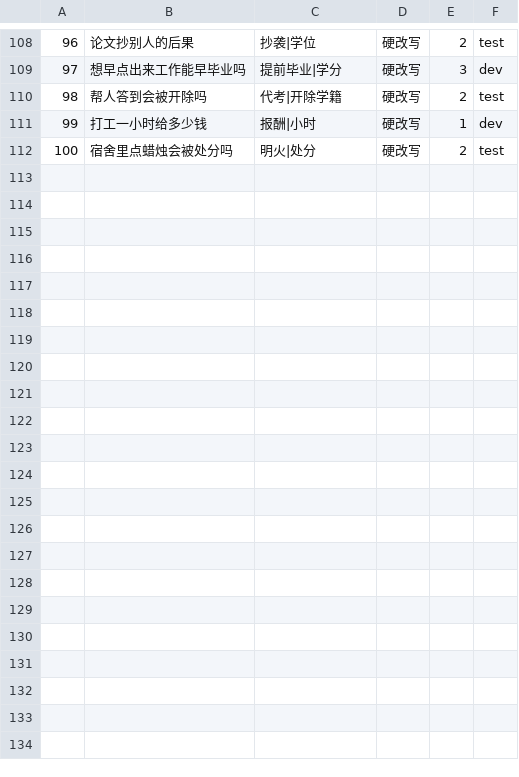
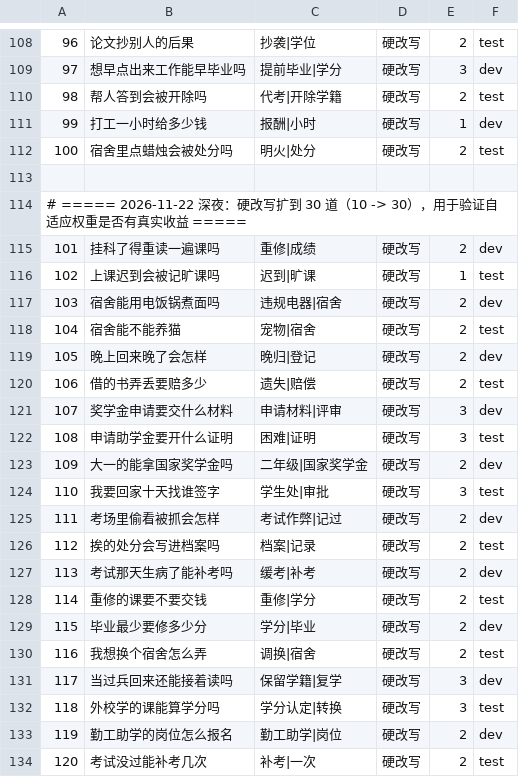
Before and after one commit to hzl1111333445/campus-rag-qa, a TSV file: data/testset/eval_questions.tsv, drawn as a sheet; only a part is shown, gaps mark what is left out; the diff names each change by its address in the sheet, - before the commit and + after, or states it on an @@ line.

```diff
--- a/data/testset/eval_questions.tsv
+++ b/data/testset/eval_questions.tsv
+row 113: (empty)
+row 114: # ===== 2026-11-22 深夜：硬改写扩到 30 道（10 -> 30），用于验证自适应权重是否有真实收益 =====
+row 115: 101 | 挂科了得重读一遍课吗 | 重修|成绩 | 硬改写 | 2 | dev
+row 116: 102 | 上课迟到会被记旷课吗 | 迟到|旷课 | 硬改写 | 1 | test
+row 117: 103 | 宿舍能用电饭锅煮面吗 | 违规电器|宿舍 | 硬改写 | 2 | dev
+row 118: 104 | 宿舍能不能养猫 | 宠物|宿舍 | 硬改写 | 2 | test
+row 119: 105 | 晚上回来晚了会怎样 | 晚归|登记 | 硬改写 | 2 | dev
+row 120: 106 | 借的书弄丢要赔多少 | 遗失|赔偿 | 硬改写 | 2 | test
+row 121: 107 | 奖学金申请要交什么材料 | 申请材料|评审 | 硬改写 | 3 | dev
+row 122: 108 | 申请助学金要开什么证明 | 困难|证明 | 硬改写 | 3 | test
+row 123: 109 | 大一的能拿国家奖学金吗 | 二年级|国家奖学金 | 硬改写 | 2 | dev
+row 124: 110 | 我要回家十天找谁签字 | 学生处|审批 | 硬改写 | 3 | test
+row 125: 111 | 考场里偷看被抓会怎样 | 考试作弊|记过 | 硬改写 | 2 | dev
+row 126: 112 | 挨的处分会写进档案吗 | 档案|记录 | 硬改写 | 2 | test
+row 127: 113 | 考试那天生病了能补考吗 | 缓考|补考 | 硬改写 | 2 | dev
+row 128: 114 | 重修的课要不要交钱 | 重修|学分 | 硬改写 | 2 | test
+row 129: 115 | 毕业最少要修多少分 | 学分|毕业 | 硬改写 | 2 | dev
+row 130: 116 | 我想换个宿舍怎么弄 | 调换|宿舍 | 硬改写 | 2 | test
+row 131: 117 | 当过兵回来还能接着读吗 | 保留学籍|复学 | 硬改写 | 3 | dev
+row 132: 118 | 外校学的课能算学分吗 | 学分认定|转换 | 硬改写 | 3 | test
+row 133: 119 | 勤工助学的岗位怎么报名 | 勤工助学|岗位 | 硬改写 | 2 | dev
+row 134: 120 | 考试没过能补考几次 | 补考|一次 | 硬改写 | 2 | test
```
Also changed, not shown: 8 other files.
